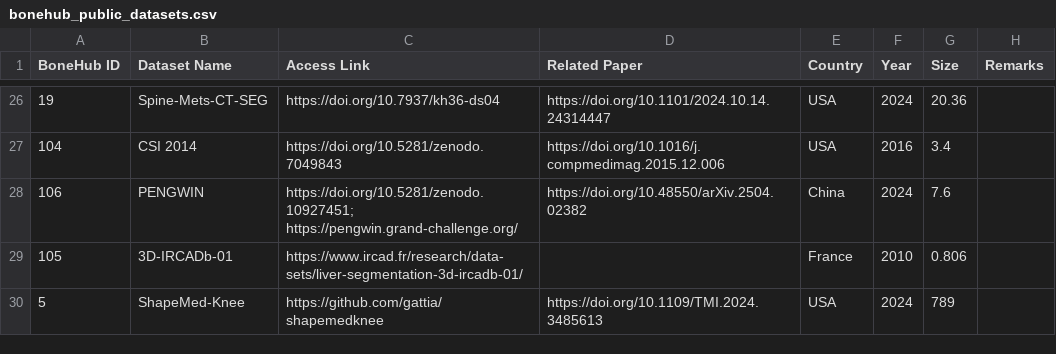
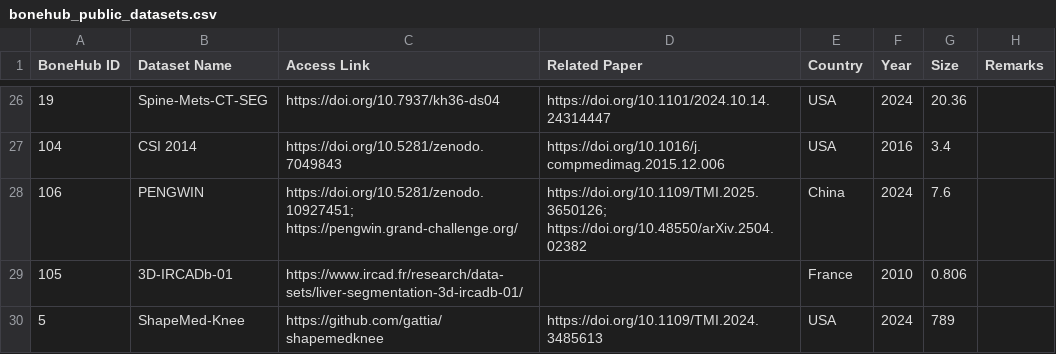
Before and after one commit to BoneHub/Public-Datasets, a CSV file: data/bonehub_public_datasets.csv, drawn as a sheet; only a part is shown, gaps mark what is left out; the diff names each change by its address in the sheet, - before the commit and + after, or states it on an @@ line.

Commit message:
fix: update related paper citation for PENGWIN dataset in CSV

```diff
--- a/data/bonehub_public_datasets.csv
+++ b/data/bonehub_public_datasets.csv
-D28 (Related Paper): https://doi.org/10.48550/arXiv.2504.02382
+D28 (Related Paper): https://doi.org/10.1109/TMI.2025.3650126; https://doi.org/10.48550/arXiv.2504.02382
```
